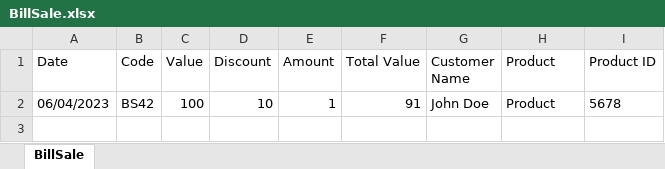
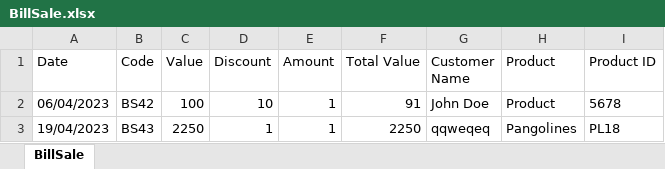
Before and after one commit to jhongarciap/Zoologico, an Excel workbook: rom/Bills/BillSale.xlsx, sheet BillSale, drawn as a sheet; values as stored, in another font and other column widths than the file's, no borders; the diff names each change by its address in the sheet, - before the commit and + after, or states it on an @@ line.

```diff
--- a/rom/Bills/BillSale.xlsx (sheet BillSale)
+++ b/rom/Bills/BillSale.xlsx (sheet BillSale)
+row 3: 19/04/2023 | BS43 | 2250 | 1 | 1 | 2250 | qqweqeq | Pangolines | PL18
```
Also changed, not shown: rom/Plans/Plans.xlsx, 13 other files.
